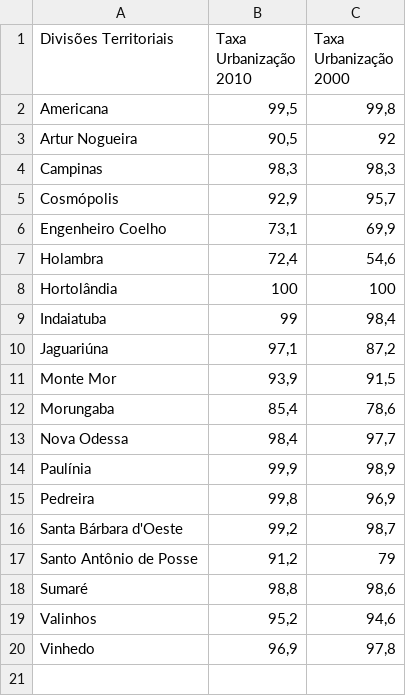
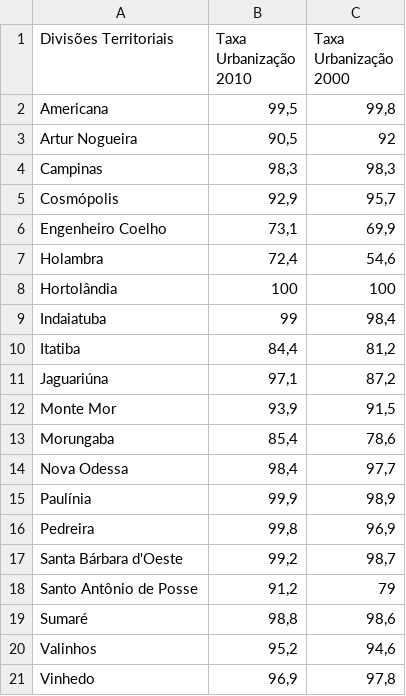
Before and after one commit to gabriel-nn-puccampinas/observatorio-repository, a CSV file: taxa_urbanizacao.csv, drawn as a sheet.

Commit message:
Update taxa_urbanizacao.csv

```diff
--- a/taxa_urbanizacao.csv
+++ b/taxa_urbanizacao.csv
@@ -9,2 +9,3 @@
 "Indaiatuba";99;98,4
+"Itatiba";84,4;81,2
 "Jaguariúna";97,1;87,2
```
